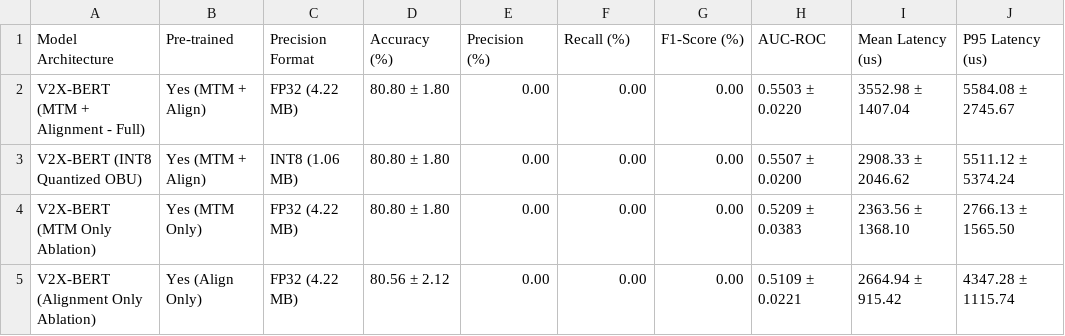
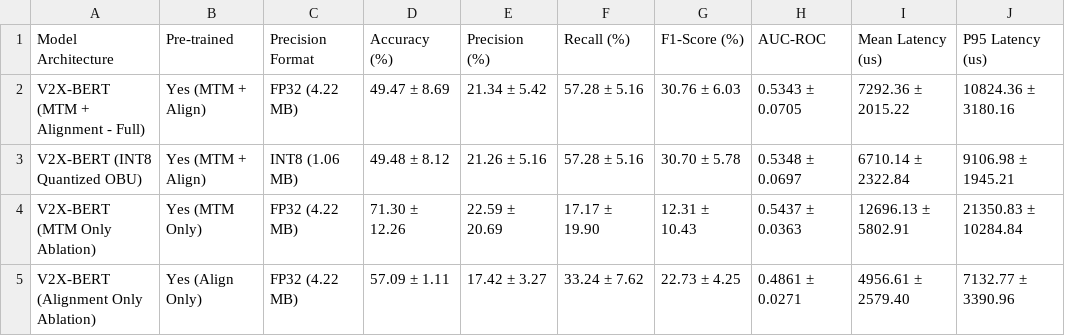
Before and after one commit to umertanveer25/V2X-BERT, a CSV file: results/Table1_V2X_BERT_Benchmark_Comparison.csv, drawn as a sheet; only a part is shown; the diff covers the shown part only.

Commit message:
fix(benchmark): relative trajectory tokenization and balanced sampling multi-seed benchmark

```diff
--- a/results/Table1_V2X_BERT_Benchmark_Comparison.csv
+++ b/results/Table1_V2X_BERT_Benchmark_Comparison.csv
@@ -1,5 +1,5 @@
 Model Architecture,Pre-trained,Precision Format,Accuracy (%),Precision (%),Recall (%),F1-Score (%),AUC-ROC,Mean Latency (us),P95 Latency (us)
-V2X-BERT (MTM + Alignment - Full),Yes (MTM + Align),FP32 (4.22 MB),80.80 ± 1.80,0.00,0.00,0.00,0.5503 ± 0.0220,3552.98 ± 1407.04,5584.08 ± 2745.67
-V2X-BERT (INT8 Quantized OBU),Yes (MTM + Align),INT8 (1.06 MB),80.80 ± 1.80,0.00,0.00,0.00,0.5507 ± 0.0200,2908.33 ± 2046.62,5511.12 ± 5374.24
-V2X-BERT (MTM Only Ablation),Yes (MTM Only),FP32 (4.22 MB),80.80 ± 1.80,0.00,0.00,0.00,0.5209 ± 0.0383,2363.56 ± 1368.10,2766.13 ± 1565.50
-V2X-BERT (Alignment Only Ablation),Yes (Align Only),FP32 (4.22 MB),80.56 ± 2.12,0.00,0.00,0.00,0.5109 ± 0.0221,2664.94 ± 915.42,4347.28 ± 1115.74
+V2X-BERT (MTM + Alignment - Full),Yes (MTM + Align),FP32 (4.22 MB),49.47 ± 8.69,21.34 ± 5.42,57.28 ± 5.16,30.76 ± 6.03,0.5343 ± 0.0705,7292.36 ± 2015.22,10824.36 ± 3180.16
+V2X-BERT (INT8 Quantized OBU),Yes (MTM + Align),INT8 (1.06 MB),49.48 ± 8.12,21.26 ± 5.16,57.28 ± 5.16,30.70 ± 5.78,0.5348 ± 0.0697,6710.14 ± 2322.84,9106.98 ± 1945.21
+V2X-BERT (MTM Only Ablation),Yes (MTM Only),FP32 (4.22 MB),71.30 ± 12.26,22.59 ± 20.69,17.17 ± 19.90,12.31 ± 10.43,0.5437 ± 0.0363,12696.13 ± 5802.91,21350.83 ± 10284.84
+V2X-BERT (Alignment Only Ablation),Yes (Align Only),FP32 (4.22 MB),57.09 ± 1.11,17.42 ± 3.27,33.24 ± 7.62,22.73 ± 4.25,0.4861 ± 0.0271,4956.61 ± 2579.40,7132.77 ± 3390.96
```
Also changed, not shown: 42 edited cells elsewhere in this file, 13 other files.
